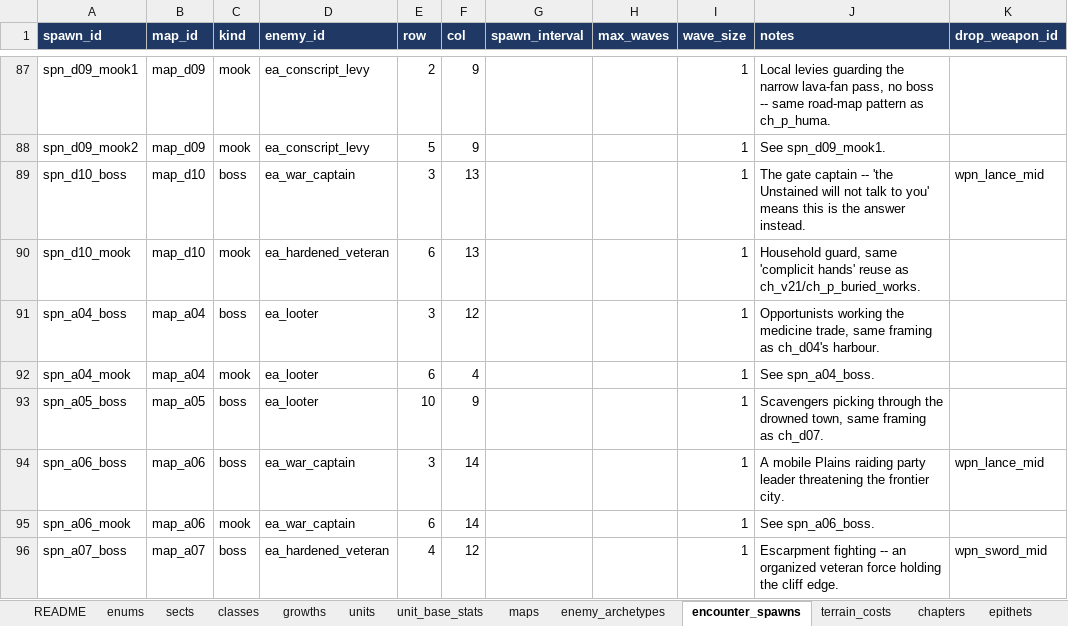
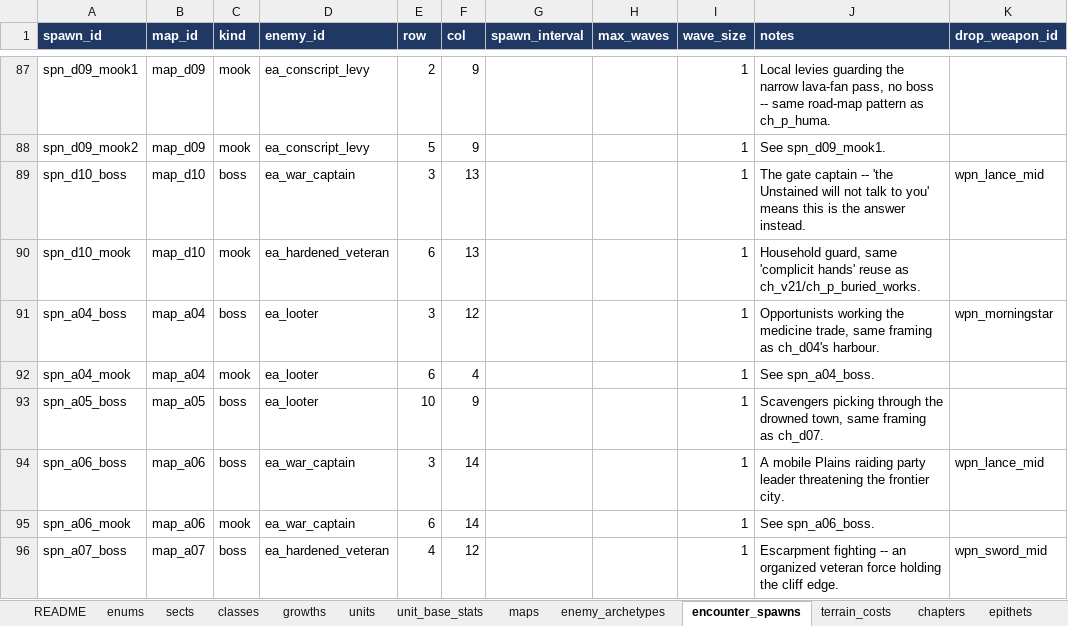
Before and after one commit to nzkogan/srpg1, an Excel workbook: canon.xlsx, sheet encounter_spawns, drawn as a sheet; only a part is shown, gaps mark what is left out; values as stored, in another font and other column widths than the file's, no borders; the diff covers the shown part only; the diff names each change by its address in the sheet, - before the commit and + after, or states it on an @@ line.

```diff
--- a/canon.xlsx (sheet encounter_spawns)
+++ b/canon.xlsx (sheet encounter_spawns)
-K91 (drop_weapon_id): (empty)
+K91 (drop_weapon_id): wpn_morningstar
```
Also changed, not shown: 8 edited cells elsewhere in this sheet, sheet weapons, sheet promotion_rules, 16 other files.
